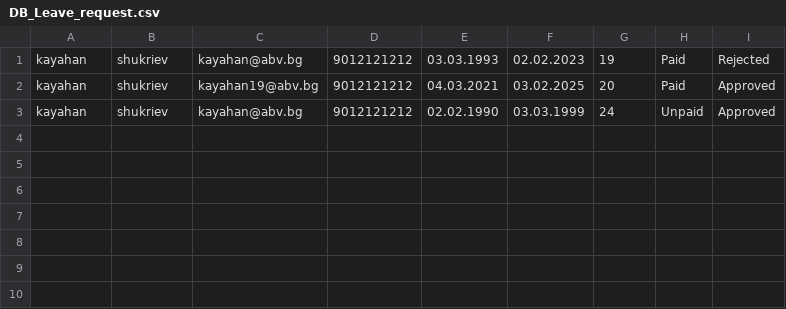
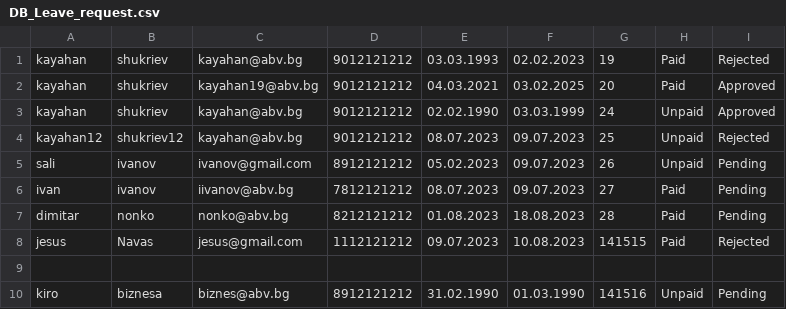
Before and after one commit to kayahannn/LeaveManagementSystem, a CSV file: DB_Leave_request.csv, drawn as a sheet.

Commit message:
feature Approve/Reject record

```diff
--- a/DB_Leave_request.csv
+++ b/DB_Leave_request.csv
@@ -3 +3,8 @@ kayahan,shukriev,kayahan19@abv.bg,9012121212,04.03.2021,03.02.2025,20,Paid,Appro
 kayahan,shukriev,kayahan@abv.bg,9012121212,02.02.1990,03.03.1999,24,Unpaid,Approved
+kayahan12,shukriev12,kayahan@abv.bg,9012121212,08.07.2023,09.07.2023,25,Unpaid,Rejected
+sali,ivanov,ivanov@gmail.com,8912121212,05.02.2023,09.07.2023,26,Unpaid,Pending
+ivan,ivanov,iivanov@abv.bg,7812121212,08.07.2023,09.07.2023,27,Paid,Pending
+dimitar,nonko,nonko@abv.bg,8212121212,01.08.2023,18.08.2023,28,Paid,Pending
+jesus,Navas,jesus@gmail.com,1112121212,09.07.2023,10.08.2023,141515,Paid,Rejected
+
+kiro,biznesa,biznes@abv.bg,8912121212,31.02.1990,01.03.1990,141516,Unpaid,Pending
```
Also changed, not shown: 2 other files.
